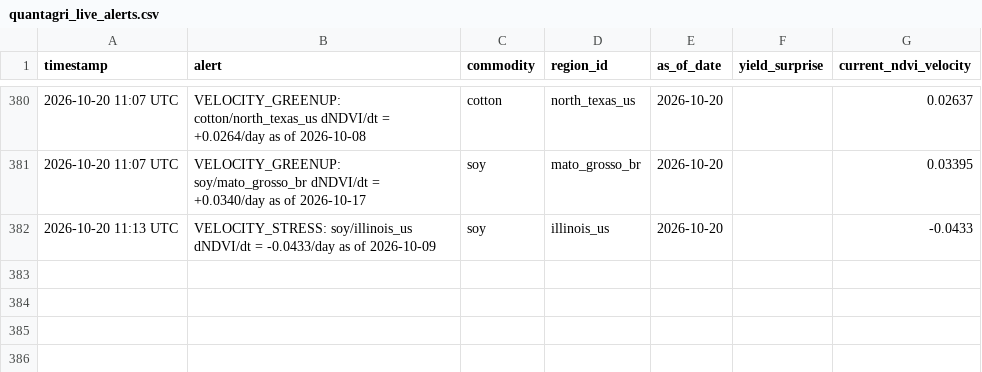
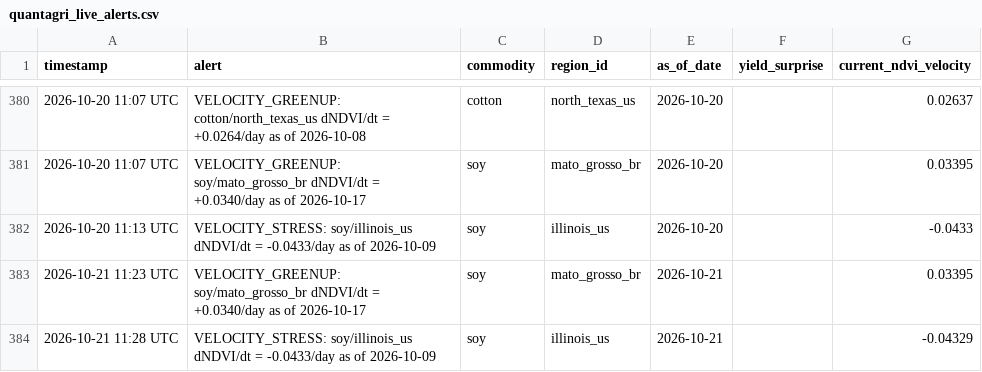
Before and after one commit to rmkenv/quantag, a CSV file: quantagri_live/quantagri_live_alerts.csv, drawn as a sheet; only a part is shown, gaps mark what is left out.

```diff
--- a/quantagri_live/quantagri_live_alerts.csv
+++ b/quantagri_live/quantagri_live_alerts.csv
@@ -382 +382,3 @@ timestamp,alert,commodity,region_id,as_of_date,yield_surprise,current_ndvi_veloc
 2026-10-20 11:13 UTC,VELOCITY_STRESS: soy/illinois_us dNDVI/dt = -0.0433/day as of 2026-10-09,soy,illinois_us,2026-10-20,,-0.0433
+2026-10-21 11:23 UTC,VELOCITY_GREENUP: soy/mato_grosso_br dNDVI/dt = +0.0340/day as of 2026-10-17,soy,mato_grosso_br,2026-10-21,,0.03395
+2026-10-21 11:28 UTC,VELOCITY_STRESS: soy/illinois_us dNDVI/dt = -0.0433/day as of 2026-10-09,soy,illinois_us,2026-10-21,,-0.04329
```
Also changed, not shown: quantagri_live/quantagri_live_results.csv, quantagri_live/quantagri_signal_scorecard.csv.
